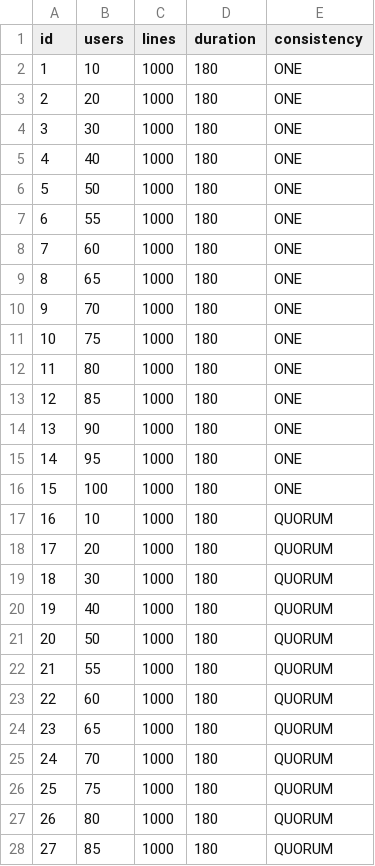
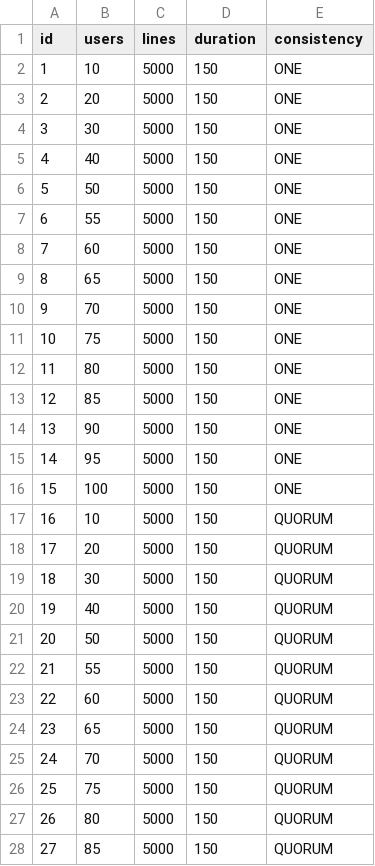
Before and after one commit to saulolks/cassandra-consistency-analysis, a CSV file: Execution/Stress/scenarios_stress.csv, drawn as a sheet; only a part is shown; the diff covers the shown part only.

```diff
--- a/Execution/Stress/scenarios_stress.csv
+++ b/Execution/Stress/scenarios_stress.csv
@@ -1,28 +1,28 @@
 id,users,lines,duration,consistency
-1,10,1000,180,ONE
-2,20,1000,180,ONE
-3,30,1000,180,ONE
-4,40,1000,180,ONE
-5,50,1000,180,ONE
-6,55,1000,180,ONE
-7,60,1000,180,ONE
-8,65,1000,180,ONE
-9,70,1000,180,ONE
-10,75,1000,180,ONE
-11,80,1000,180,ONE
-12,85,1000,180,ONE
-13,90,1000,180,ONE
-14,95,1000,180,ONE
-15,100,1000,180,ONE
-16,10,1000,180,QUORUM
-17,20,1000,180,QUORUM
-18,30,1000,180,QUORUM
-19,40,1000,180,QUORUM
-20,50,1000,180,QUORUM
-21,55,1000,180,QUORUM
-22,60,1000,180,QUORUM
-23,65,1000,180,QUORUM
-24,70,1000,180,QUORUM
-25,75,1000,180,QUORUM
-26,80,1000,180,QUORUM
-27,85,1000,180,QUORUM
+1,10,5000,150,ONE
+2,20,5000,150,ONE
+3,30,5000,150,ONE
+4,40,5000,150,ONE
+5,50,5000,150,ONE
+6,55,5000,150,ONE
+7,60,5000,150,ONE
+8,65,5000,150,ONE
+9,70,5000,150,ONE
+10,75,5000,150,ONE
+11,80,5000,150,ONE
+12,85,5000,150,ONE
+13,90,5000,150,ONE
+14,95,5000,150,ONE
+15,100,5000,150,ONE
+16,10,5000,150,QUORUM
+17,20,5000,150,QUORUM
+18,30,5000,150,QUORUM
+19,40,5000,150,QUORUM
+20,50,5000,150,QUORUM
+21,55,5000,150,QUORUM
+22,60,5000,150,QUORUM
+23,65,5000,150,QUORUM
+24,70,5000,150,QUORUM
+25,75,5000,150,QUORUM
+26,80,5000,150,QUORUM
+27,85,5000,150,QUORUM
```
Also changed, not shown: 36 edited cells elsewhere in this file, 7 other files.
